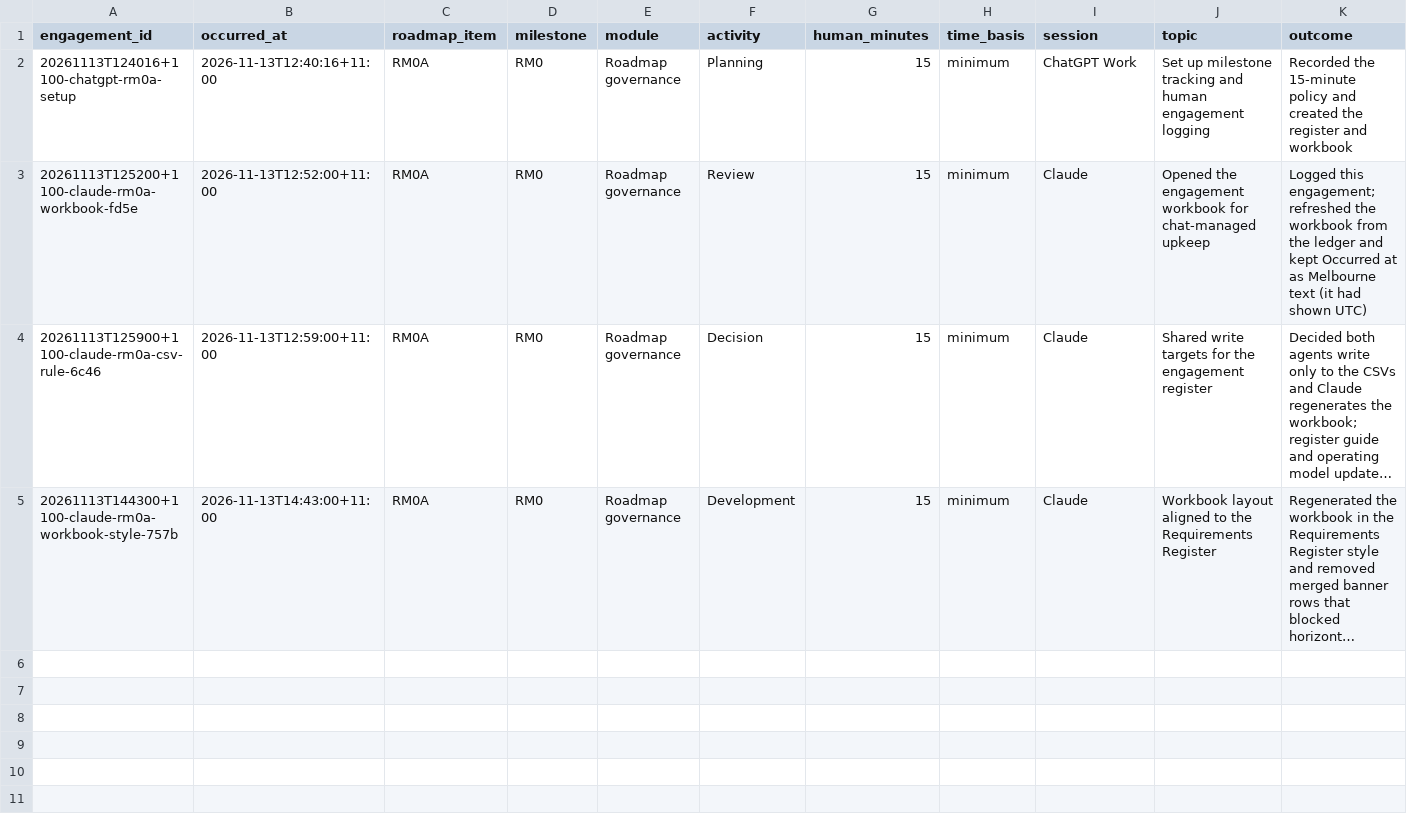
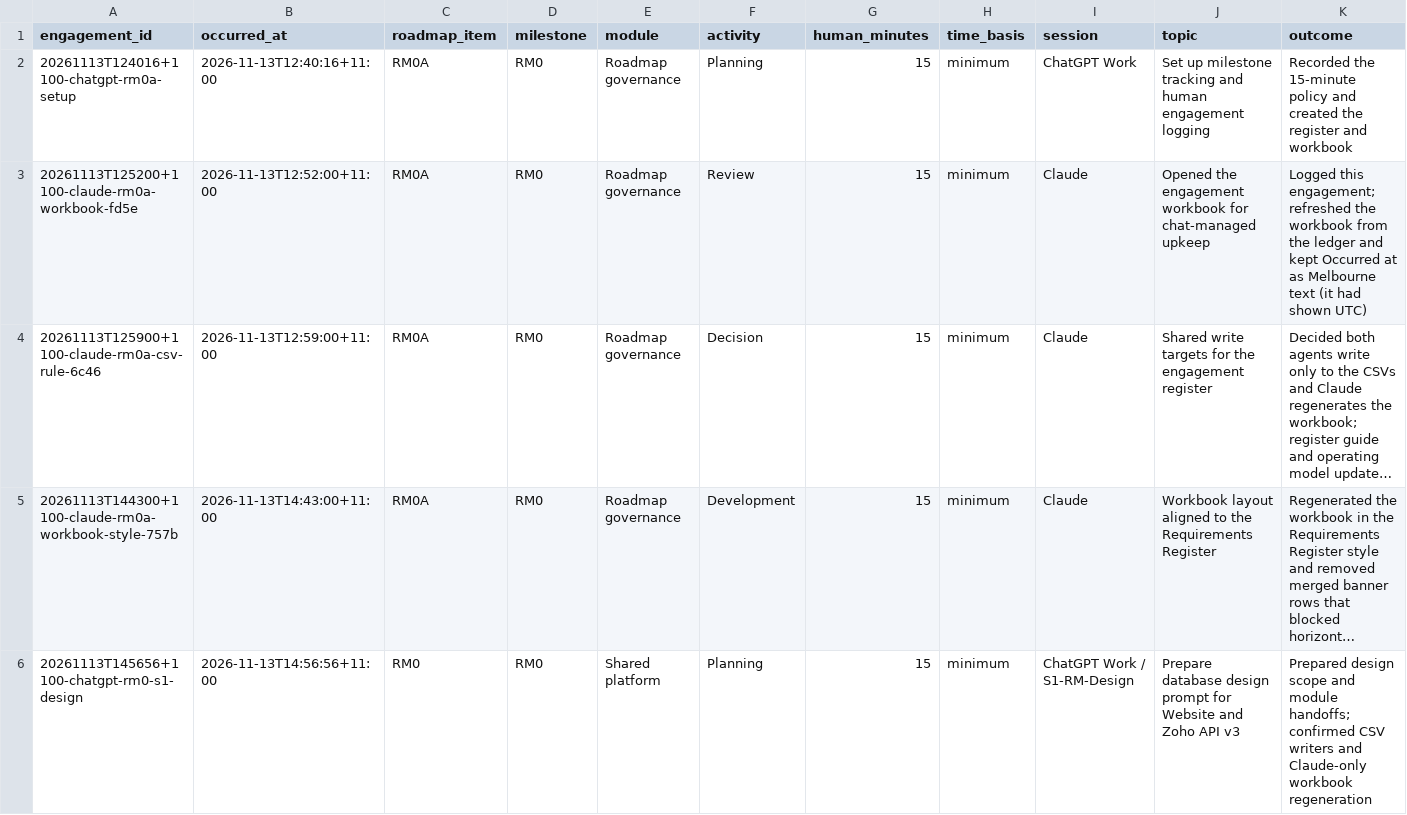
Before and after one commit to msinghbs-ai/coursefinder-admin, a CSV file: docs/Roadmap/2026-01/ROADMAP-ENGAGEMENTS.csv, drawn as a sheet; only a part is shown; long unchanged cells end in …; rows hold the shown columns only; the diff names each change by its address in the sheet, - before the commit and + after, or states it on an @@ line.

Commit message:
Add S1-RM-Design prompt and record RM0 planning engagement

```diff
--- a/docs/Roadmap/2026-01/ROADMAP-ENGAGEMENTS.csv
+++ b/docs/Roadmap/2026-01/ROADMAP-ENGAGEMENTS.csv
+row 6: 20261113T145656+1100-chatgpt-rm0-s1-design | 2026-11-13T14:56:56+11:00 | RM0 | RM0 | Shared platform | Planning | 15 | minimum | ChatGPT Work / S1-RM-Design | Prepare database design prompt for Website and Zoho API v3 | Prepared design scope and module handoffs; confirmed CSV writers and Claude-only workbook regeneration
```
Also changed, not shown: 1 other file.
